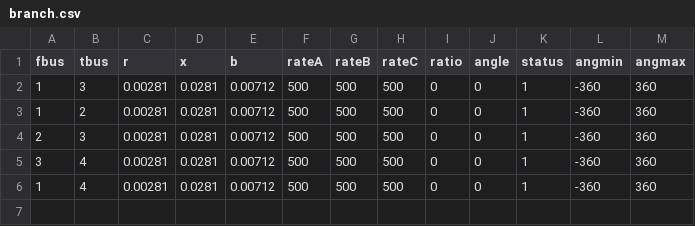
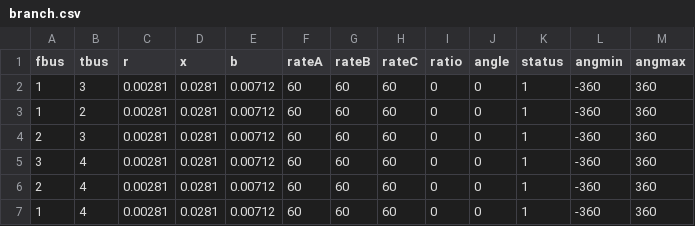
Before and after one commit to vierui/vt2-optimization-datamodels, a CSV file: data/processed/branch.csv, drawn as a sheet.

```diff
--- a/data/processed/branch.csv
+++ b/data/processed/branch.csv
@@ -1,6 +1,7 @@
 fbus,tbus,r,x,b,rateA,rateB,rateC,ratio,angle,status,angmin,angmax
-1,3,0.00281,0.0281,0.00712,500,500,500,0,0,1,-360,360
-1,2,0.00281,0.0281,0.00712,500,500,500,0,0,1,-360,360
-2,3,0.00281,0.0281,0.00712,500,500,500,0,0,1,-360,360
-3,4,0.00281,0.0281,0.00712,500,500,500,0,0,1,-360,360
-1,4,0.00281,0.0281,0.00712,500,500,500,0,0,1,-360,360
+1,3,0.00281,0.0281,0.00712,60,60,60,0,0,1,-360,360
+1,2,0.00281,0.0281,0.00712,60,60,60,0,0,1,-360,360
+2,3,0.00281,0.0281,0.00712,60,60,60,0,0,1,-360,360
+3,4,0.00281,0.0281,0.00712,60,60,60,0,0,1,-360,360
+2,4,0.00281,0.0281,0.00712,60,60,60,0,0,1,-360,360
+1,4,0.00281,0.0281,0.00712,60,60,60,0,0,1,-360,360
```
Also changed, not shown: 5 other files.
